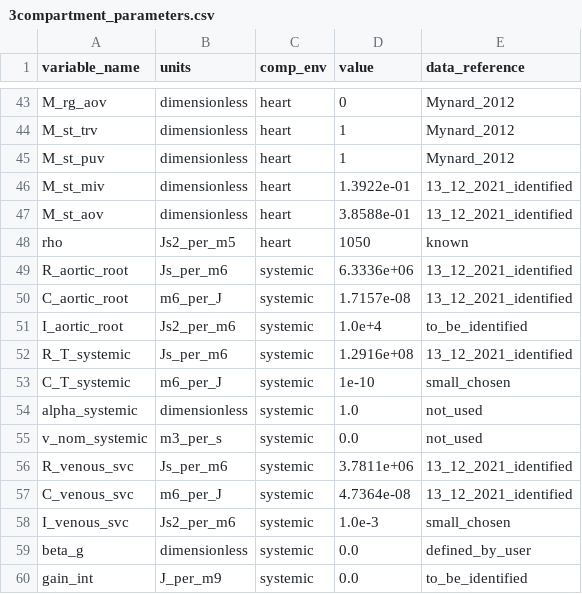
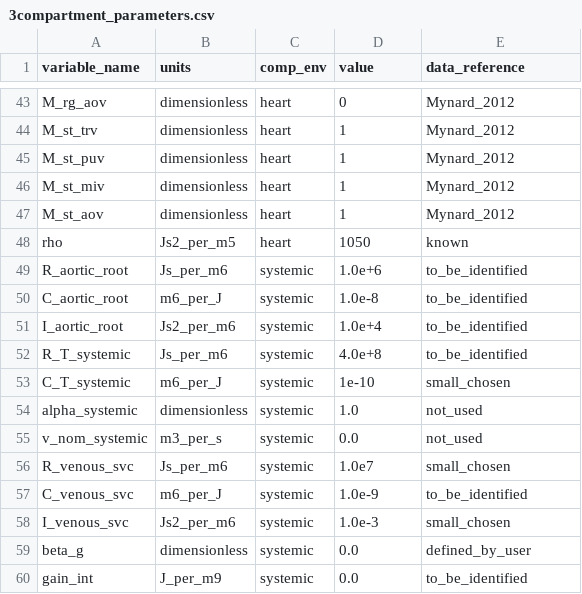
Before and after one commit to FinbarArgus/circulatory_autogen, a CSV file: generated_models/3compartment_parameters.csv, drawn as a sheet; only a part is shown, gaps mark what is left out.

Commit message:
uploaded generated files in preparation for merge from matthew_check

```diff
--- a/generated_models/3compartment_parameters.csv
+++ b/generated_models/3compartment_parameters.csv
@@ -45,9 +45,9 @@ M_st_trv,dimensionless,heart,1,Mynard_2012
 M_st_puv,dimensionless,heart,1,Mynard_2012
-M_st_miv,dimensionless,heart,1.3922e-01,13_12_2021_identified
-M_st_aov,dimensionless,heart,3.8588e-01,13_12_2021_identified
+M_st_miv,dimensionless,heart,1,Mynard_2012
+M_st_aov,dimensionless,heart,1,Mynard_2012
 rho,Js2_per_m5,heart,1050,known
-R_aortic_root,Js_per_m6,systemic,6.3336e+06,13_12_2021_identified
-C_aortic_root,m6_per_J,systemic,1.7157e-08,13_12_2021_identified
+R_aortic_root,Js_per_m6,systemic,1.0e+6,to_be_identified
+C_aortic_root,m6_per_J,systemic,1.0e-8,to_be_identified
 I_aortic_root,Js2_per_m6,systemic,1.0e+4,to_be_identified
-R_T_systemic,Js_per_m6,systemic,1.2916e+08,13_12_2021_identified
+R_T_systemic,Js_per_m6,systemic,4.0e+8,to_be_identified
 C_T_systemic,m6_per_J,systemic,1e-10,small_chosen
@@ -55,4 +55,4 @@ alpha_systemic,dimensionless,systemic,1.0,not_used
 v_nom_systemic,m3_per_s,systemic,0.0,not_used
-R_venous_svc,Js_per_m6,systemic,3.7811e+06,13_12_2021_identified
-C_venous_svc,m6_per_J,systemic,4.7364e-08,13_12_2021_identified
+R_venous_svc,Js_per_m6,systemic,1.0e7,small_chosen
+C_venous_svc,m6_per_J,systemic,1.0e-9,to_be_identified
 I_venous_svc,Js2_per_m6,systemic,1.0e-3,small_chosen
```
Also changed, not shown: 7 other files.
